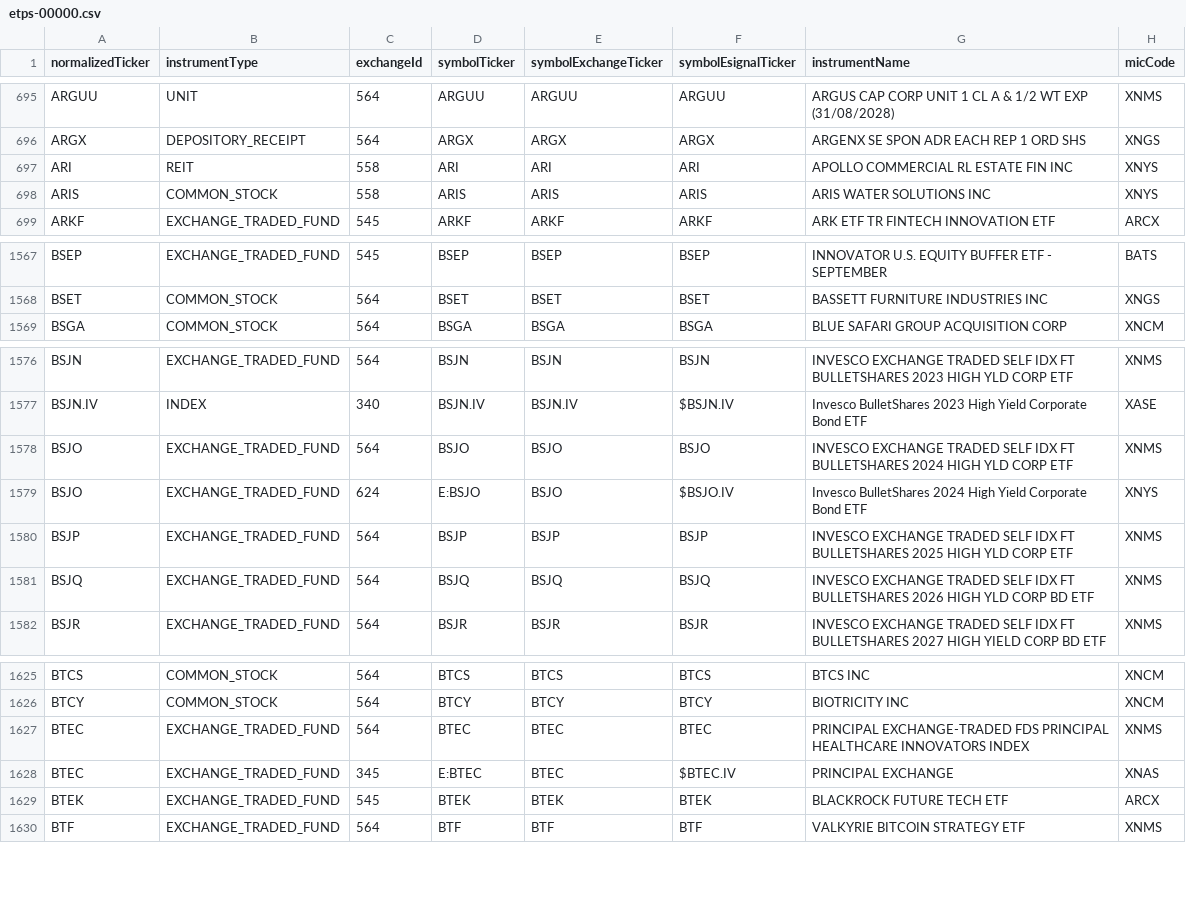
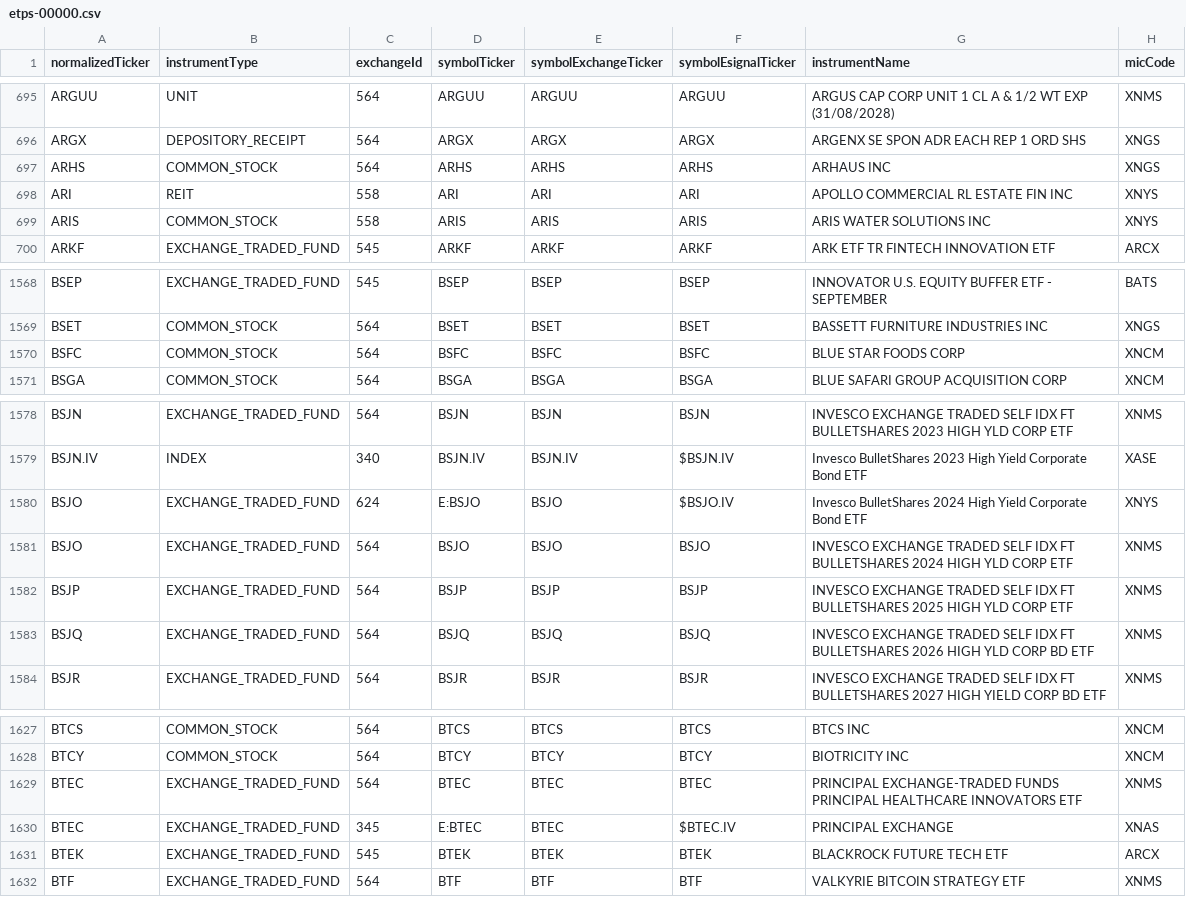
Before and after one commit to haoenhui/nyse-listed-etps, a CSV file: etps-00000.csv, drawn as a sheet; only a part is shown, gaps mark what is left out.

```diff
--- a/etps-00000.csv
+++ b/etps-00000.csv
@@ -696,2 +696,3 @@ ARGUU,UNIT,564,ARGUU,ARGUU,ARGUU,ARGUS CAP CORP UNIT 1 CL A & 1/2 WT EXP (31/08/
 ARGX,DEPOSITORY_RECEIPT,564,ARGX,ARGX,ARGX,ARGENX SE SPON ADR EACH REP 1 ORD SHS,XNGS
+ARHS,COMMON_STOCK,564,ARHS,ARHS,ARHS,ARHAUS INC,XNGS
 ARI,REIT,558,ARI,ARI,ARI,APOLLO COMMERCIAL RL ESTATE FIN INC,XNYS
@@ -1568,2 +1569,3 @@ BSEP,EXCHANGE_TRADED_FUND,545,BSEP,BSEP,BSEP,INNOVATOR U.S. EQUITY BUFFER ETF -
 BSET,COMMON_STOCK,564,BSET,BSET,BSET,BASSETT FURNITURE INDUSTRIES INC,XNGS
+BSFC,COMMON_STOCK,564,BSFC,BSFC,BSFC,BLUE STAR FOODS CORP,XNCM
 BSGA,COMMON_STOCK,564,BSGA,BSGA,BSGA,BLUE SAFARI GROUP ACQUISITION CORP,XNCM
@@ -1577,4 +1579,4 @@ BSJN,EXCHANGE_TRADED_FUND,564,BSJN,BSJN,BSJN,INVESCO EXCHANGE TRADED SELF IDX FT
 BSJN.IV,INDEX,340,BSJN.IV,BSJN.IV,$BSJN.IV,Invesco BulletShares 2023 High Yield Corporate Bond ETF,XASE
+BSJO,EXCHANGE_TRADED_FUND,624,E:BSJO,BSJO,$BSJO.IV,Invesco BulletShares 2024 High Yield Corporate Bond ETF,XNYS
 BSJO,EXCHANGE_TRADED_FUND,564,BSJO,BSJO,BSJO,INVESCO EXCHANGE TRADED SELF IDX FT BULLETSHARES 2024 HIGH YLD CORP ETF,XNMS
-BSJO,EXCHANGE_TRADED_FUND,624,E:BSJO,BSJO,$BSJO.IV,Invesco BulletShares 2024 High Yield Corporate Bond ETF,XNYS
 BSJP,EXCHANGE_TRADED_FUND,564,BSJP,BSJP,BSJP,INVESCO EXCHANGE TRADED SELF IDX FT BULLETSHARES 2025 HIGH YLD CORP ETF,XNMS
@@ -1626,3 +1628,3 @@ BTCS,COMMON_STOCK,564,BTCS,BTCS,BTCS,BTCS INC,XNCM
 BTCY,COMMON_STOCK,564,BTCY,BTCY,BTCY,BIOTRICITY INC,XNCM
-BTEC,EXCHANGE_TRADED_FUND,564,BTEC,BTEC,BTEC,PRINCIPAL EXCHANGE-TRADED FDS PRINCIPAL HEALTHCARE INNOVATORS INDEX,XNMS
+BTEC,EXCHANGE_TRADED_FUND,564,BTEC,BTEC,BTEC,PRINCIPAL EXCHANGE-TRADED FUNDS PRINCIPAL HEALTHCARE INNOVATORS ETF,XNMS
 BTEC,EXCHANGE_TRADED_FUND,345,E:BTEC,BTEC,$BTEC.IV,PRINCIPAL EXCHANGE,XNAS
```
Also changed, not shown: etps-02000.csv, etps-04000.csv, 3 other files.
